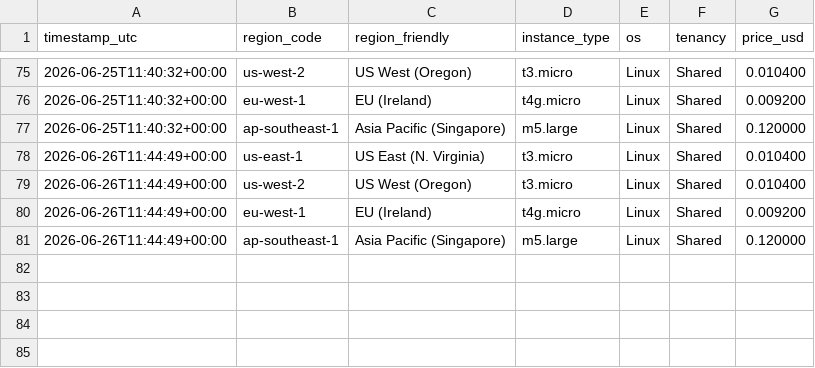
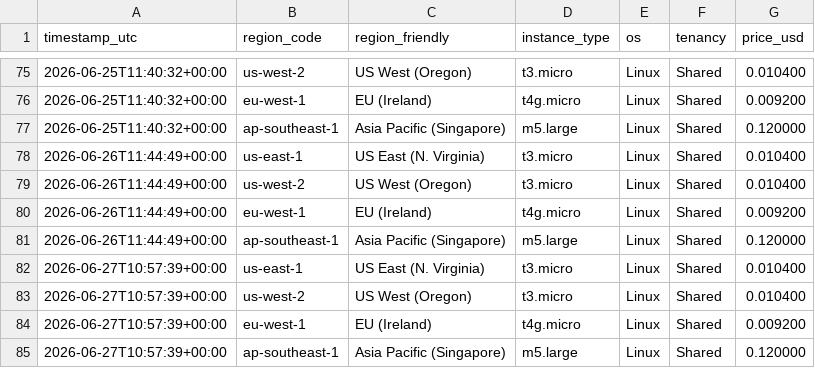
Before and after one commit to harryc295/Aws-price-tracker-Live-api, a CSV file: data/cost_log.csv, drawn as a sheet; only a part is shown, gaps mark what is left out.

```diff
--- a/data/cost_log.csv
+++ b/data/cost_log.csv
@@ -81 +81,5 @@ timestamp_utc,region_code,region_friendly,instance_type,os,tenancy,price_usd
 2026-06-26T11:44:49+00:00,ap-southeast-1,Asia Pacific (Singapore),m5.large,Linux,Shared,0.120000
+2026-06-27T10:57:39+00:00,us-east-1,US East (N. Virginia),t3.micro,Linux,Shared,0.010400
+2026-06-27T10:57:39+00:00,us-west-2,US West (Oregon),t3.micro,Linux,Shared,0.010400
+2026-06-27T10:57:39+00:00,eu-west-1,EU (Ireland),t4g.micro,Linux,Shared,0.009200
+2026-06-27T10:57:39+00:00,ap-southeast-1,Asia Pacific (Singapore),m5.large,Linux,Shared,0.120000
```
